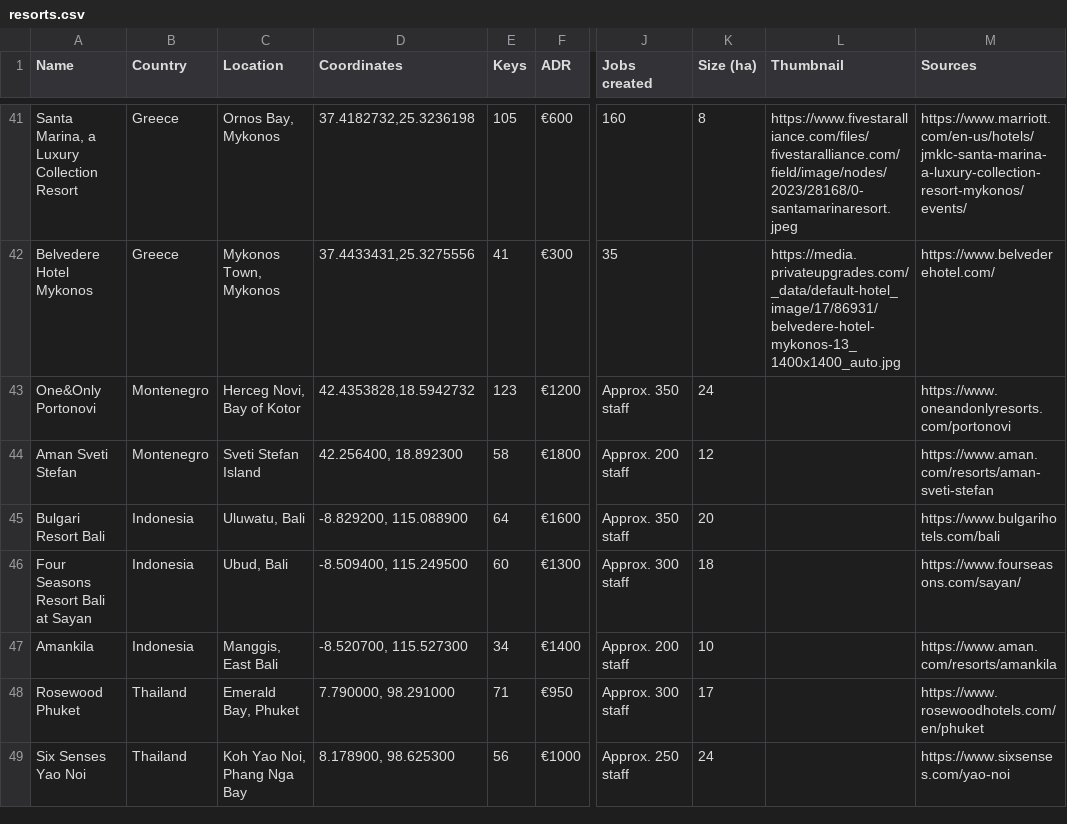
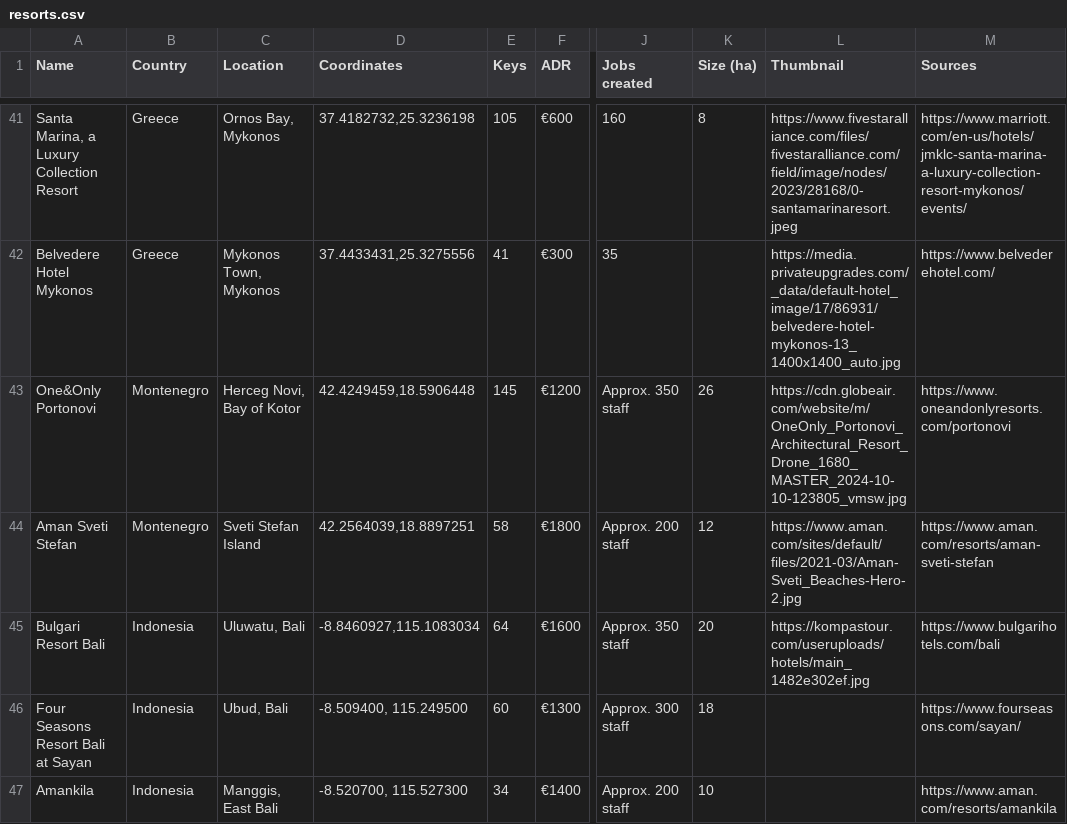
Before and after one commit to maxsykora/MedResortsMap, a CSV file: resorts.csv, drawn as a sheet; only a part is shown, gaps mark what is left out; the shorter side is filled out with more unchanged rows; the diff names each change by its address in the sheet, - before the commit and + after, or states it on an @@ line.

Commit message:
46

```diff
--- a/resorts.csv
+++ b/resorts.csv
-D43 (Coordinates): 42.4353828,18.5942732
+D43 (Coordinates): 42.4249459,18.5906448
-E43 (Keys): 123
+E43 (Keys): 145
-K43 (Size (ha)): 24
+K43 (Size (ha)): 26
-L43 (Thumbnail): (empty)
+L43 (Thumbnail): https://cdn.globeair.com/website/m/OneOnly_Portonovi_Architectural_Resort_Drone_1680_MASTER_2024-10-10-123805_vmsw.jpg
-D44 (Coordinates): 42.256400, 18.892300
+D44 (Coordinates): 42.2564039,18.8897251
-L44 (Thumbnail): (empty)
+L44 (Thumbnail): https://www.aman.com/sites/default/files/2021-03/Aman-Sveti_Beaches-Hero-2.jpg
-D45 (Coordinates): -8.829200, 115.088900
+D45 (Coordinates): -8.8460927,115.1083034
-L45 (Thumbnail): (empty)
+L45 (Thumbnail): https://kompastour.com/useruploads/hotels/main_1482e302ef.jpg
```
